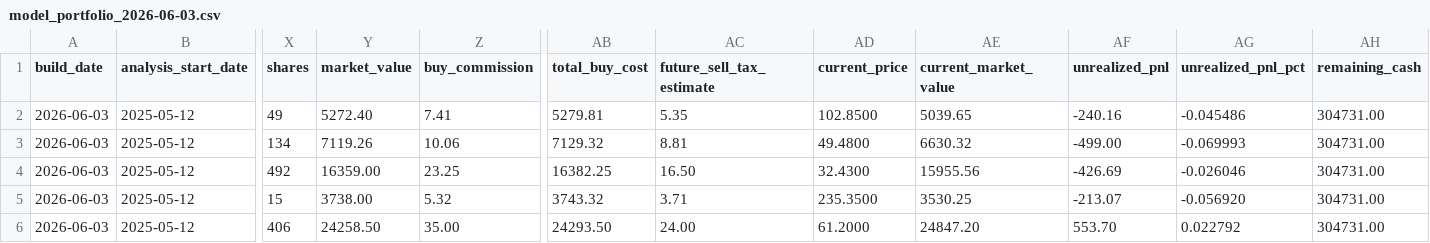
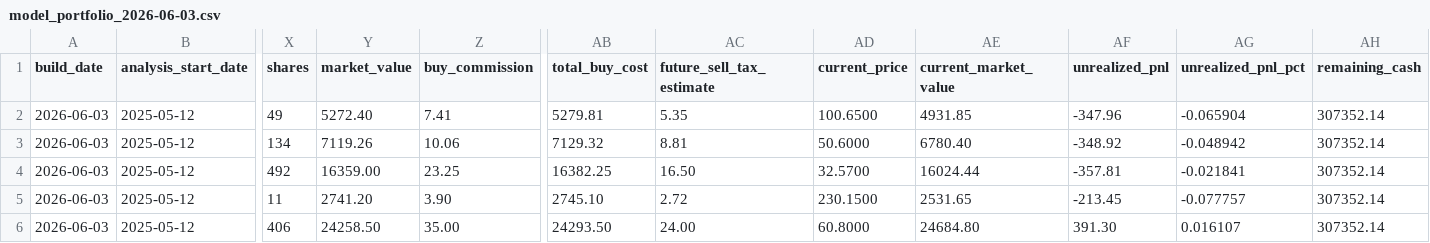
Before and after one commit to TonyTCFu/futienchun-com-dashboard, a CSV file: data/model_portfolio_2026-06-03.csv, drawn as a sheet; only a part is shown, gaps mark what is left out; the diff covers the shown part only; the diff names each change by its address in the sheet, - before the commit and + after, or states it on an @@ line.

```diff
--- a/data/model_portfolio_2026-06-03.csv
+++ b/data/model_portfolio_2026-06-03.csv
-AD2 (current_price): 102.8500
+AD2 (current_price): 100.6500
-AE2 (current_market_value): 5039.65
+AE2 (current_market_value): 4931.85
-AF2 (unrealized_pnl): -240.16
+AF2 (unrealized_pnl): -347.96
-AG2 (unrealized_pnl_pct): -0.045486
+AG2 (unrealized_pnl_pct): -0.065904
-AH2:AH6 (remaining_cash): 304731.00
+AH2:AH6 (remaining_cash): 307352.14
-AD3 (current_price): 49.4800
+AD3 (current_price): 50.6000
-AE3 (current_market_value): 6630.32
+AE3 (current_market_value): 6780.40
-AF3 (unrealized_pnl): -499.00
+AF3 (unrealized_pnl): -348.92
-AG3 (unrealized_pnl_pct): -0.069993
+AG3 (unrealized_pnl_pct): -0.048942
-AD4 (current_price): 32.4300
+AD4 (current_price): 32.5700
-AE4 (current_market_value): 15955.56
+AE4 (current_market_value): 16024.44
-AF4 (unrealized_pnl): -426.69
+AF4 (unrealized_pnl): -357.81
-AG4 (unrealized_pnl_pct): -0.026046
+AG4 (unrealized_pnl_pct): -0.021841
-X5 (shares): 15
+X5 (shares): 11
-Y5 (market_value): 3738.00
+Y5 (market_value): 2741.20
-Z5 (buy_commission): 5.32
+Z5 (buy_commission): 3.90
-AB5 (total_buy_cost): 3743.32
+AB5 (total_buy_cost): 2745.10
-AC5 (future_sell_tax_estimate): 3.71
+AC5 (future_sell_tax_estimate): 2.72
-AD5 (current_price): 235.3500
+AD5 (current_price): 230.1500
-AE5 (current_market_value): 3530.25
+AE5 (current_market_value): 2531.65
-AF5 (unrealized_pnl): -213.07
+AF5 (unrealized_pnl): -213.45
-AG5 (unrealized_pnl_pct): -0.056920
+AG5 (unrealized_pnl_pct): -0.077757
-AD6 (current_price): 61.2000
+AD6 (current_price): 60.8000
-AE6 (current_market_value): 24847.20
+AE6 (current_market_value): 24684.80
-AF6 (unrealized_pnl): 553.70
+AF6 (unrealized_pnl): 391.30
-AG6 (unrealized_pnl_pct): 0.022792
+AG6 (unrealized_pnl_pct): 0.016107
```
Also changed, not shown: 52 edited cells elsewhere in this file, 6 other files.
